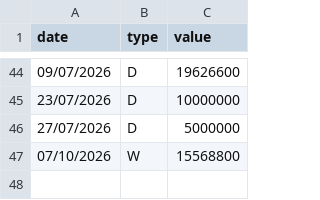
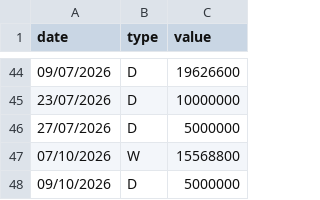
Before and after one commit to nhavan110/P, a CSV file: data/cashflows.csv, drawn as a sheet; only a part is shown, gaps mark what is left out; the diff names each change by its address in the sheet, - before the commit and + after, or states it on an @@ line.

Commit message:
Update cashflows.csv

```diff
--- a/data/cashflows.csv
+++ b/data/cashflows.csv
+row 48: 09/10/2026 | D | 5000000
```
